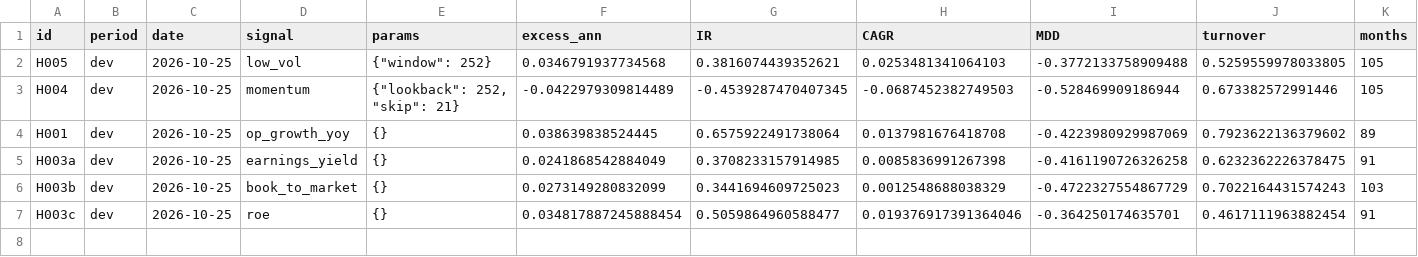
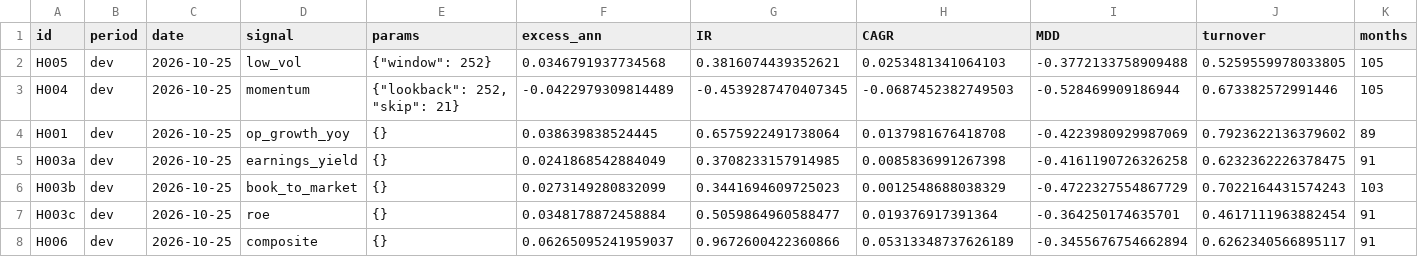
Before and after one commit to RyanKim1244/Stock_Agent, a CSV file: research/ledger.csv, drawn as a sheet; only a part is shown; rows hold the shown columns only; the diff names each change by its address in the sheet, - before the commit and + after, or states it on an @@ line.

```diff
--- a/research/ledger.csv
+++ b/research/ledger.csv
-F7 (excess_ann): 0.034817887245888454
+F7 (excess_ann): 0.0348178872458884
-H7 (CAGR): 0.019376917391364046
+H7 (CAGR): 0.019376917391364
+row 8: H006 | dev | 2026-10-25 | composite | {} | 0.06265095241959037 | 0.9672600422360866 | 0.05313348737626189 | -0.3455676754662894 | 0.6262340566895117 | 91
```
